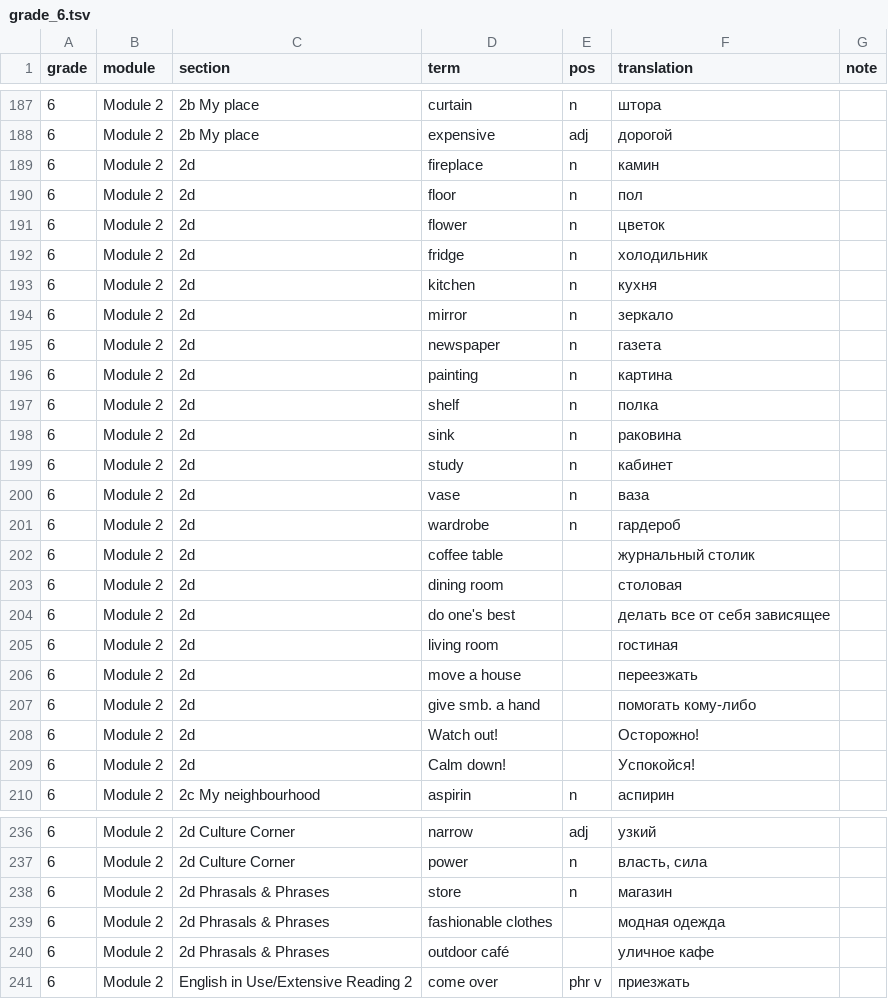
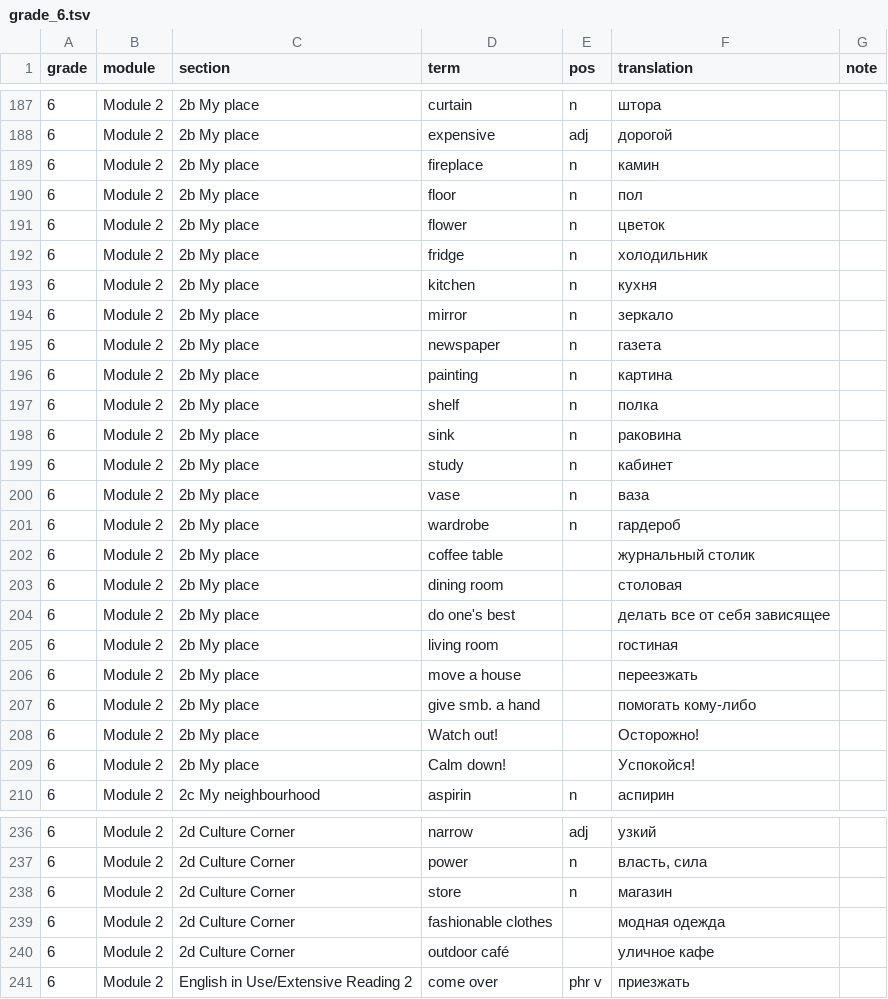
Before and after one commit to wowspeakschool-lang/classroom, a TSV file: tools/spotlight/tsv/grade_6.tsv, drawn as a sheet; only a part is shown, gaps mark what is left out; the diff covers the shown part only.

```diff
--- a/tools/spotlight/tsv/grade_6.tsv
+++ b/tools/spotlight/tsv/grade_6.tsv
@@ -188,23 +188,23 @@ grade	module	section	term	pos	translation	note
 6	Module 2	2b My place	expensive	adj	дорогой	
-6	Module 2	2d	fireplace	n	камин	
-6	Module 2	2d	floor	n	пол	
-6	Module 2	2d	flower	n	цветок	
-6	Module 2	2d	fridge	n	холодильник	
-6	Module 2	2d	kitchen	n	кухня	
-6	Module 2	2d	mirror	n	зеркало	
-6	Module 2	2d	newspaper	n	газета	
-6	Module 2	2d	painting	n	картина	
-6	Module 2	2d	shelf	n	полка	
-6	Module 2	2d	sink	n	раковина	
-6	Module 2	2d	study	n	кабинет	
-6	Module 2	2d	vase	n	ваза	
-6	Module 2	2d	wardrobe	n	гардероб	
-6	Module 2	2d	coffee table		журнальный столик	
-6	Module 2	2d	dining room		столовая	
-6	Module 2	2d	do one's best		делать все от себя зависящее	
-6	Module 2	2d	living room		гостиная	
-6	Module 2	2d	move a house		переезжать	
-6	Module 2	2d	give smb. a hand		помогать кому-либо	
-6	Module 2	2d	Watch out!		Осторожно!	
-6	Module 2	2d	Calm down!		Успокойся!	
+6	Module 2	2b My place	fireplace	n	камин	
+6	Module 2	2b My place	floor	n	пол	
+6	Module 2	2b My place	flower	n	цветок	
+6	Module 2	2b My place	fridge	n	холодильник	
+6	Module 2	2b My place	kitchen	n	кухня	
+6	Module 2	2b My place	mirror	n	зеркало	
+6	Module 2	2b My place	newspaper	n	газета	
+6	Module 2	2b My place	painting	n	картина	
+6	Module 2	2b My place	shelf	n	полка	
+6	Module 2	2b My place	sink	n	раковина	
+6	Module 2	2b My place	study	n	кабинет	
+6	Module 2	2b My place	vase	n	ваза	
+6	Module 2	2b My place	wardrobe	n	гардероб	
+6	Module 2	2b My place	coffee table		журнальный столик	
+6	Module 2	2b My place	dining room		столовая	
+6	Module 2	2b My place	do one's best		делать все от себя зависящее	
+6	Module 2	2b My place	living room		гостиная	
+6	Module 2	2b My place	move a house		переезжать	
+6	Module 2	2b My place	give smb. a hand		помогать кому-либо	
+6	Module 2	2b My place	Watch out!		Осторожно!	
+6	Module 2	2b My place	Calm down!		Успокойся!	
 6	Module 2	2c My neighbourhood	aspirin	n	аспирин	
@@ -237,5 +237,5 @@ grade	module	section	term	pos	translation	note
 6	Module 2	2d Culture Corner	power	n	власть, сила	
-6	Module 2	2d Phrasals & Phrases	store	n	магазин	
-6	Module 2	2d Phrasals & Phrases	fashionable clothes		модная одежда	
-6	Module 2	2d Phrasals & Phrases	outdoor café		уличное кафе	
+6	Module 2	2d Culture Corner	store	n	магазин	
+6	Module 2	2d Culture Corner	fashionable clothes		модная одежда	
+6	Module 2	2d Culture Corner	outdoor café		уличное кафе	
 6	Module 2	English in Use/Extensive Reading 2	come over	phr v	приезжать	
```
Also changed, not shown: 48 edited cells elsewhere in this file, 48 other files.
